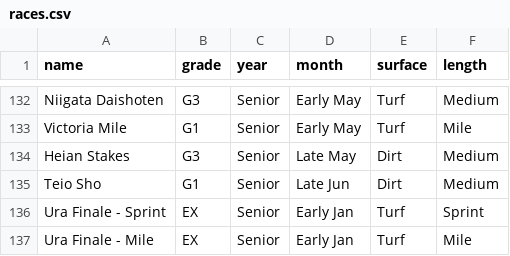
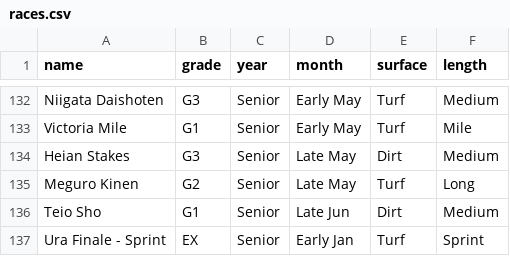
Before and after one commit to King-Halo-Fan/Umamusume-Tracker, a CSV file: ImportFile/races.csv, drawn as a sheet; only a part is shown, gaps mark what is left out; the shorter side is filled out with more unchanged rows.

Commit message:
Update races.csv

```diff
--- a/ImportFile/races.csv
+++ b/ImportFile/races.csv
@@ -134,2 +134,3 @@ Victoria Mile,G1,Senior,Early May,Turf,Mile
 Heian Stakes,G3,Senior,Late May,Dirt,Medium
+Meguro Kinen,G2,Senior,Late May,Turf,Long
 Teio Sho,G1,Senior,Late Jun,Dirt,Medium
```
